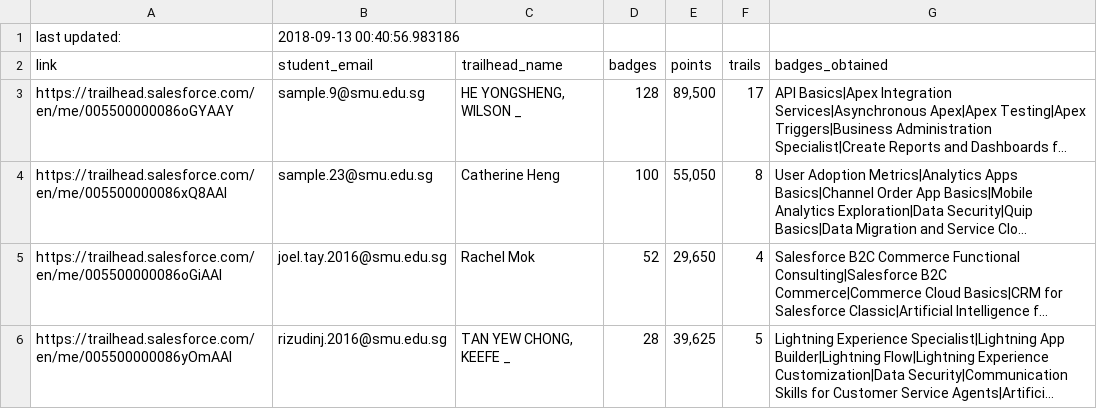
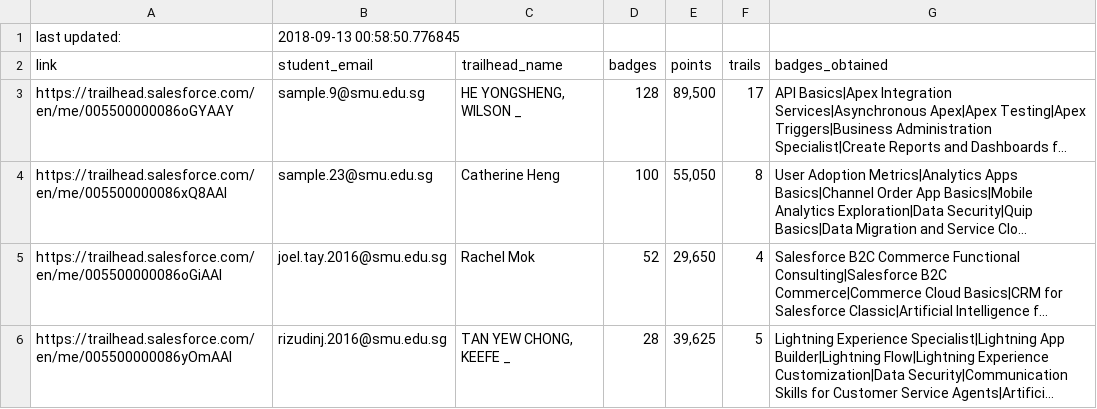
Before and after one commit to joeltaydy/MayhemFive, a CSV file: CLE/clt_files/trailhead-points.csv, drawn as a sheet; only a part is shown; long unchanged cells end in ….

```diff
--- a/CLE/clt_files/trailhead-points.csv
+++ b/CLE/clt_files/trailhead-points.csv
@@ -1,2 +1,2 @@
-last updated:,2018-09-13 00:40:56.983186
+last updated:,2018-09-13 00:58:50.776845
 link,student_email,trailhead_name,badges,points,trails,badges_obtained
```
Also changed, not shown: 2 other files.
